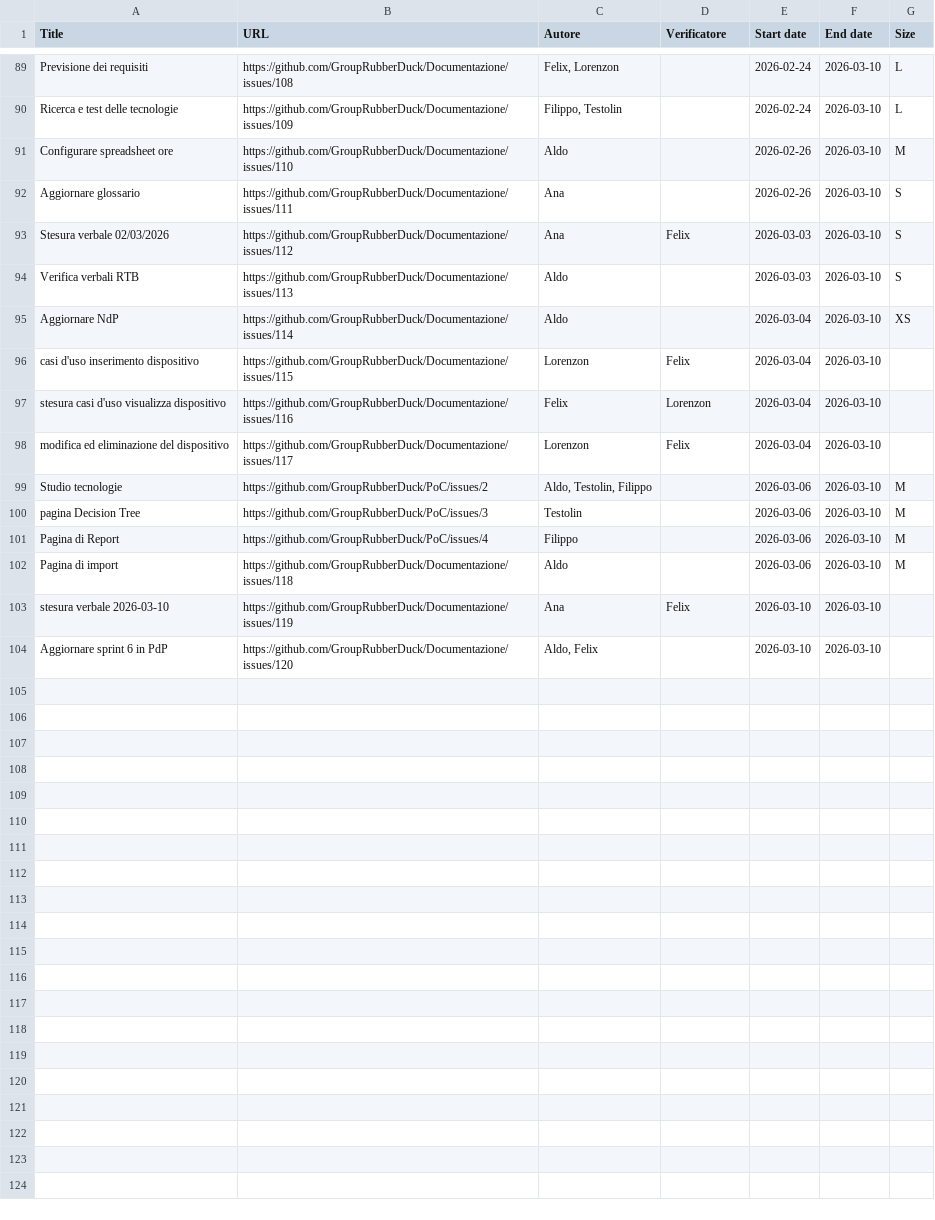
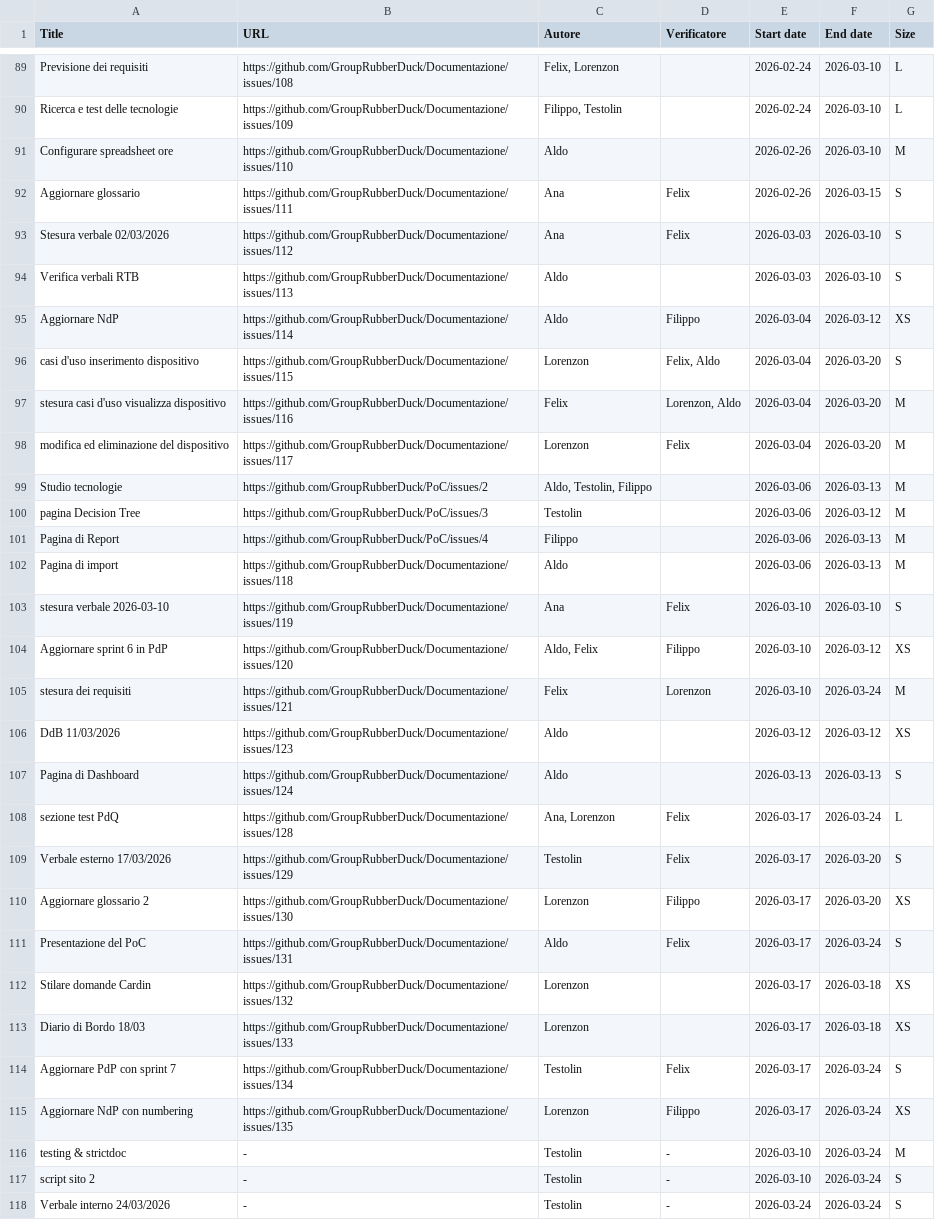
Before and after one commit to GroupRubberDuck/Documentazione, a CSV file: src/RTB/DocumentazioneEsterna/Piano_di_qualifica/data/MPC/sprint.csv, drawn as a sheet; only a part is shown, gaps mark what is left out; the diff covers the shown part only.

Commit message:
update (pdq): aggiornato cruscotto con dati sprint 7

```diff
--- a/src/RTB/DocumentazioneEsterna/Piano_di_qualifica/data/MPC/sprint.csv
+++ b/src/RTB/DocumentazioneEsterna/Piano_di_qualifica/data/MPC/sprint.csv
@@ -91,14 +91,28 @@ Ricerca e test delle tecnologie,https://github.com/GroupRubberDuck/Documentazion
 Configurare spreadsheet ore,https://github.com/GroupRubberDuck/Documentazione/issues/110,Aldo,,2026-02-26,2026-03-10,M
-Aggiornare glossario,https://github.com/GroupRubberDuck/Documentazione/issues/111,Ana,,2026-02-26,2026-03-10,S
+Aggiornare glossario,https://github.com/GroupRubberDuck/Documentazione/issues/111,Ana,Felix,2026-02-26,2026-03-15,S
 Stesura verbale 02/03/2026,https://github.com/GroupRubberDuck/Documentazione/issues/112,Ana,Felix,2026-03-03,2026-03-10,S
 Verifica verbali RTB,https://github.com/GroupRubberDuck/Documentazione/issues/113,Aldo,,2026-03-03,2026-03-10,S
-Aggiornare NdP,https://github.com/GroupRubberDuck/Documentazione/issues/114,Aldo,,2026-03-04,2026-03-10,XS
-casi d'uso inserimento dispositivo,https://github.com/GroupRubberDuck/Documentazione/issues/115,Lorenzon,Felix,2026-03-04,2026-03-10,
-stesura casi d'uso visualizza dispositivo,https://github.com/GroupRubberDuck/Documentazione/issues/116,Felix,Lorenzon,2026-03-04,2026-03-10,
-modifica ed eliminazione del dispositivo,https://github.com/GroupRubberDuck/Documentazione/issues/117,Lorenzon,Felix,2026-03-04,2026-03-10,
-Studio tecnologie,https://github.com/GroupRubberDuck/PoC/issues/2,"Aldo, Testolin, Filippo",,2026-03-06,2026-03-10,M
-pagina Decision Tree,https://github.com/GroupRubberDuck/PoC/issues/3,Testolin,,2026-03-06,2026-03-10,M
-Pagina di Report,https://github.com/GroupRubberDuck/PoC/issues/4,Filippo,,2026-03-06,2026-03-10,M
-Pagina di import,https://github.com/GroupRubberDuck/Documentazione/issues/118,Aldo,,2026-03-06,2026-03-10,M
-stesura verbale 2026-03-10,https://github.com/GroupRubberDuck/Documentazione/issues/119,Ana,Felix,2026-03-10,2026-03-10,
-Aggiornare sprint 6 in PdP,https://github.com/GroupRubberDuck/Documentazione/issues/120,"Aldo, Felix",,2026-03-10,2026-03-10,
+Aggiornare NdP,https://github.com/GroupRubberDuck/Documentazione/issues/114,Aldo,Filippo,2026-03-04,2026-03-12,XS
+casi d'uso inserimento dispositivo,https://github.com/GroupRubberDuck/Documentazione/issues/115,Lorenzon,"Felix, Aldo",2026-03-04,2026-03-20,S
+stesura casi d'uso visualizza dispositivo,https://github.com/GroupRubberDuck/Documentazione/issues/116,Felix,"Lorenzon, Aldo",2026-03-04,2026-03-20,M
+modifica ed eliminazione del dispositivo,https://github.com/GroupRubberDuck/Documentazione/issues/117,Lorenzon,Felix,2026-03-04,2026-03-20,M
+Studio tecnologie,https://github.com/GroupRubberDuck/PoC/issues/2,"Aldo, Testolin, Filippo",,2026-03-06,2026-03-13,M
+pagina Decision Tree,https://github.com/GroupRubberDuck/PoC/issues/3,Testolin,,2026-03-06,2026-03-12,M
+Pagina di Report,https://github.com/GroupRubberDuck/PoC/issues/4,Filippo,,2026-03-06,2026-03-13,M
+Pagina di import,https://github.com/GroupRubberDuck/Documentazione/issues/118,Aldo,,2026-03-06,2026-03-13,M
+stesura verbale 2026-03-10,https://github.com/GroupRubberDuck/Documentazione/issues/119,Ana,Felix,2026-03-10,2026-03-10,S
+Aggiornare sprint 6 in PdP,https://github.com/GroupRubberDuck/Documentazione/issues/120,"Aldo, Felix",Filippo,2026-03-10,2026-03-12,XS
+stesura dei requisiti,https://github.com/GroupRubberDuck/Documentazione/issues/121,Felix,Lorenzon,2026-03-10,2026-03-24,M
+DdB 11/03/2026,https://github.com/GroupRubberDuck/Documentazione/issues/123,Aldo,,2026-03-12,2026-03-12,XS
+Pagina di Dashboard,https://github.com/GroupRubberDuck/Documentazione/issues/124,Aldo,,2026-03-13,2026-03-13,S
+sezione test PdQ,https://github.com/GroupRubberDuck/Documentazione/issues/128,"Ana, Lorenzon",Felix,2026-03-17,2026-03-24,L
+Verbale esterno 17/03/2026,https://github.com/GroupRubberDuck/Documentazione/issues/129,Testolin,Felix,2026-03-17,2026-03-20,S
+Aggiornare glossario 2,https://github.com/GroupRubberDuck/Documentazione/issues/130,Lorenzon,Filippo,2026-03-17,2026-03-20,XS
+Presentazione del PoC,https://github.com/GroupRubberDuck/Documentazione/issues/131,Aldo,Felix,2026-03-17,2026-03-24,S
+Stilare domande Cardin,https://github.com/GroupRubberDuck/Documentazione/issues/132,Lorenzon,,2026-03-17,2026-03-18,XS
+Diario di Bordo 18/03,https://github.com/GroupRubberDuck/Documentazione/issues/133,Lorenzon,,2026-03-17,2026-03-18,XS
+Aggiornare PdP con sprint 7,https://github.com/GroupRubberDuck/Documentazione/issues/134,Testolin,Felix,2026-03-17,2026-03-24,S
+Aggiornare NdP con numbering,https://github.com/GroupRubberDuck/Documentazione/issues/135,Lorenzon,Filippo,2026-03-17,2026-03-24,XS
+testing & strictdoc,-,Testolin,-,2026-03-10,2026-03-24,M
+script sito 2,-,Testolin,-,2026-03-10,2026-03-24,S
+Verbale interno 24/03/2026,-,Testolin,-,2026-03-24,2026-03-24,S
```
Also changed, not shown: 5 edited cells elsewhere in this file, 29 other files.
